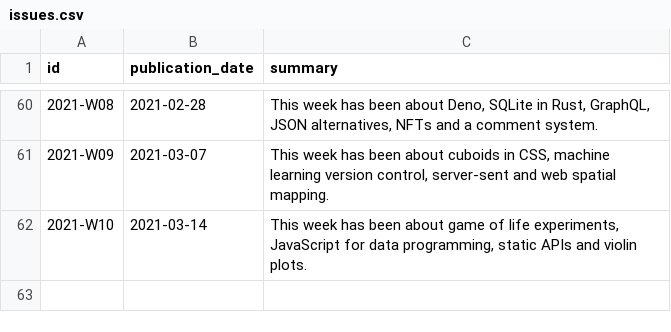
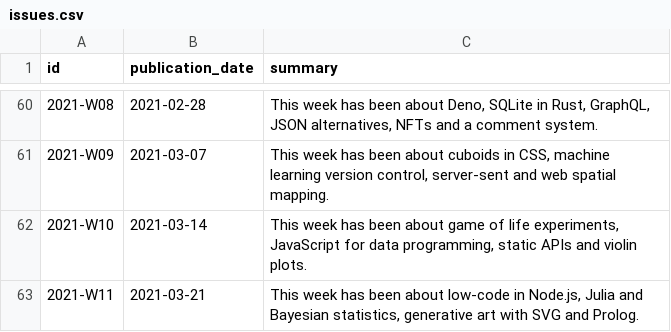
Before and after one commit to arnau/seachess, a CSV file: bulletins/issues.csv, drawn as a sheet; only a part is shown, gaps mark what is left out; the diff names each change by its address in the sheet, - before the commit and + after, or states it on an @@ line.

```diff
--- a/bulletins/issues.csv
+++ b/bulletins/issues.csv
+row 63: 2021-W11 | 2021-03-21 | This week has been about low-code in Node.js, Julia and Bayesian statistics, generative art with SVG and Prolog.
```
Also changed, not shown: bulletins/entries.csv, bulletins/mentions.csv.
